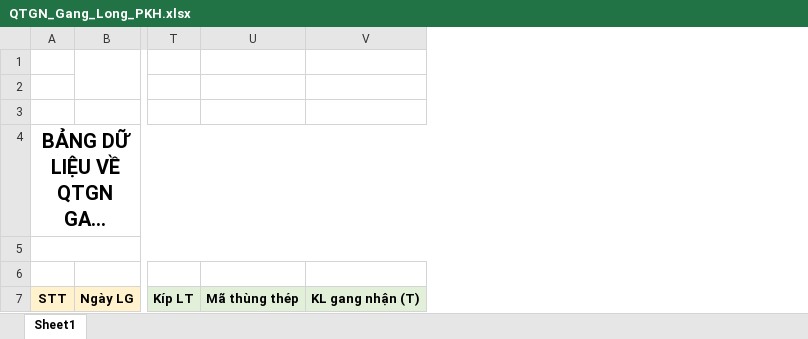
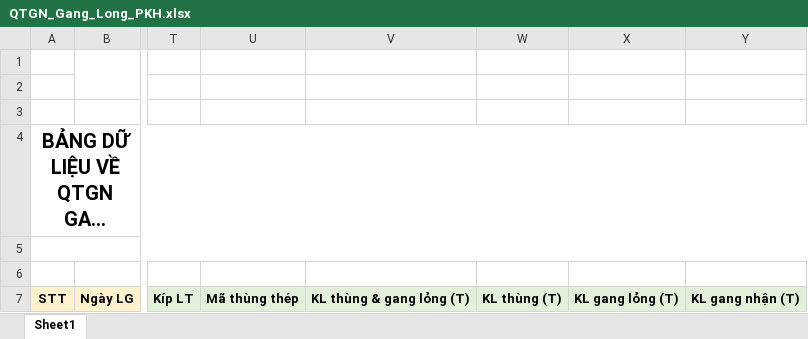
Before and after one commit to nvp98/DATAPRODUCT, an Excel workbook: Data_Product/App_Data/QTGN_Gang_Long_PKH.xlsx, sheet Sheet1, drawn as a sheet; only a part is shown, gaps mark what is left out; long unchanged cells end in …; values as stored, in another font and other column widths than the file's, no borders; charts and pictures not drawn; the diff names each change by its address in the sheet, - before the commit and + after, or states it on an @@ line.

Commit message:
sua export excel pkh

```diff
--- a/Data_Product/App_Data/QTGN_Gang_Long_PKH.xlsx (sheet Sheet1)
+++ b/Data_Product/App_Data/QTGN_Gang_Long_PKH.xlsx (sheet Sheet1)
+column V, row 7: KL thùng & gang lỏng (T)
+column W, row 7: KL thùng (T)
+column X, row 7: KL gang lỏng (T)
```
Also changed, not shown: 1 other file.
